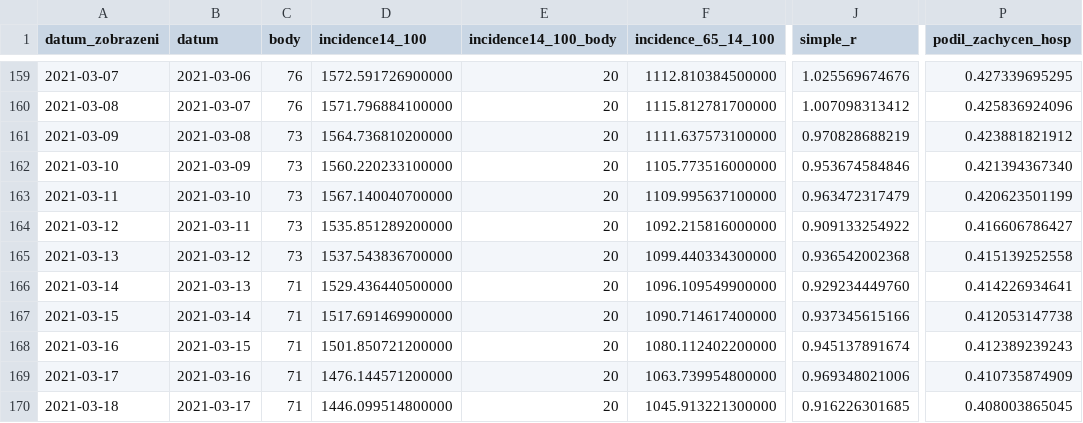
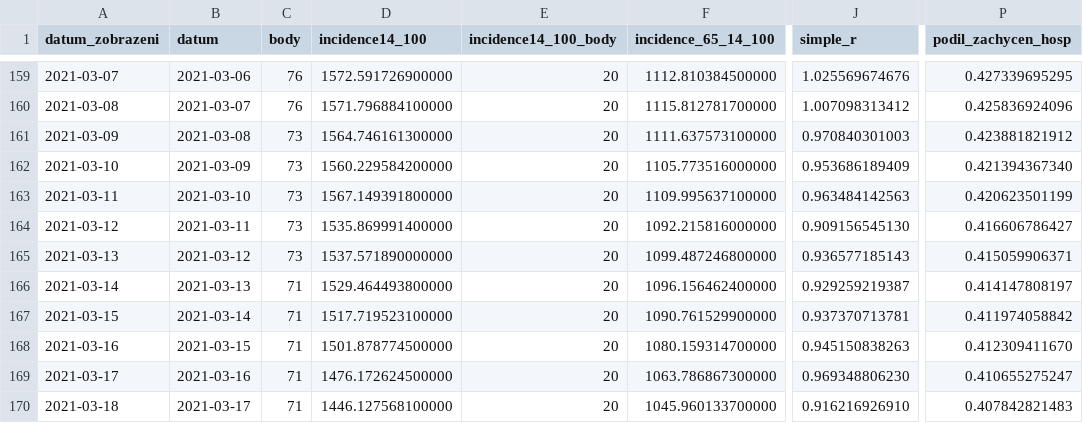
Before and after one commit to michalskop/mzcr-cz-covid-19-data, a CSV file: pes_CR_verze2.csv, drawn as a sheet; only a part is shown, gaps mark what is left out; the diff covers the shown part only; the diff names each change by its address in the sheet, - before the commit and + after, or states it on an @@ line.

```diff
--- a/pes_CR_verze2.csv
+++ b/pes_CR_verze2.csv
-D161 (incidence14_100): 1564.736810200000
+D161 (incidence14_100): 1564.746161300000
-J161 (simple_r): 0.970828688219
+J161 (simple_r): 0.970840301003
-D162 (incidence14_100): 1560.220233100000
+D162 (incidence14_100): 1560.229584200000
-J162 (simple_r): 0.953674584846
+J162 (simple_r): 0.953686189409
-D163 (incidence14_100): 1567.140040700000
+D163 (incidence14_100): 1567.149391800000
-J163 (simple_r): 0.963472317479
+J163 (simple_r): 0.963484142563
-D164 (incidence14_100): 1535.851289200000
+D164 (incidence14_100): 1535.869991400000
-J164 (simple_r): 0.909133254922
+J164 (simple_r): 0.909156545130
-D165 (incidence14_100): 1537.543836700000
+D165 (incidence14_100): 1537.571890000000
-F165 (incidence_65_14_100): 1099.440334300000
+F165 (incidence_65_14_100): 1099.487246800000
-J165 (simple_r): 0.936542002368
+J165 (simple_r): 0.936577185143
-P165 (podil_zachycen_hosp): 0.415139252558
+P165 (podil_zachycen_hosp): 0.415059906371
-D166 (incidence14_100): 1529.436440500000
+D166 (incidence14_100): 1529.464493800000
-F166 (incidence_65_14_100): 1096.109549900000
+F166 (incidence_65_14_100): 1096.156462400000
-J166 (simple_r): 0.929234449760
+J166 (simple_r): 0.929259219387
-P166 (podil_zachycen_hosp): 0.414226934641
+P166 (podil_zachycen_hosp): 0.414147808197
-D167 (incidence14_100): 1517.691469900000
+D167 (incidence14_100): 1517.719523100000
-F167 (incidence_65_14_100): 1090.714617400000
+F167 (incidence_65_14_100): 1090.761529900000
-J167 (simple_r): 0.937345615166
+J167 (simple_r): 0.937370713781
-P167 (podil_zachycen_hosp): 0.412053147738
+P167 (podil_zachycen_hosp): 0.411974058842
-D168 (incidence14_100): 1501.850721200000
+D168 (incidence14_100): 1501.878774500000
-F168 (incidence_65_14_100): 1080.112402200000
+F168 (incidence_65_14_100): 1080.159314700000
-J168 (simple_r): 0.945137891674
+J168 (simple_r): 0.945150838263
-P168 (podil_zachycen_hosp): 0.412389239243
+P168 (podil_zachycen_hosp): 0.412309411670
-D169 (incidence14_100): 1476.144571200000
+D169 (incidence14_100): 1476.172624500000
-F169 (incidence_65_14_100): 1063.739954800000
+F169 (incidence_65_14_100): 1063.786867300000
-J169 (simple_r): 0.969348021006
+J169 (simple_r): 0.969348806230
-P169 (podil_zachycen_hosp): 0.410735874909
+P169 (podil_zachycen_hosp): 0.410655275247
-D170 (incidence14_100): 1446.099514800000
+D170 (incidence14_100): 1446.127568100000
-F170 (incidence_65_14_100): 1045.913221300000
+F170 (incidence_65_14_100): 1045.960133700000
-J170 (simple_r): 0.916226301685
+J170 (simple_r): 0.916216926910
-P170 (podil_zachycen_hosp): 0.408003865045
+P170 (podil_zachycen_hosp): 0.407842821483
```
Also changed, not shown: 1 added row and 149 edited cells elsewhere in this file, mestske-casti.csv, nakazeni-vyleceni-umrti-testy.csv, 12 other files.
